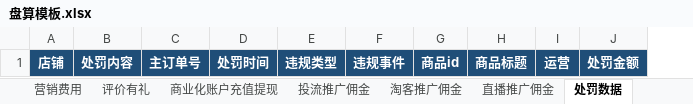
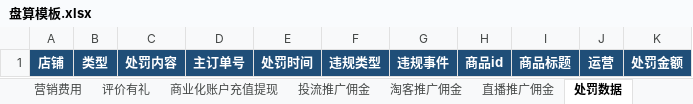
Before and after one commit to CongratulateYear/my-skill, an Excel workbook: skills/asset-inventory/assets/盘算模板.xlsx, sheet 处罚数据, drawn as a sheet; values as stored, in another font and other column widths than the file's, no borders; the diff names each change by its address in the sheet, - before the commit and + after, or states it on an @@ line.

```diff
--- a/skills/asset-inventory/assets/盘算模板.xlsx (sheet 处罚数据)
+++ b/skills/asset-inventory/assets/盘算模板.xlsx (sheet 处罚数据)
+column B, row 1: 类型
```
Also changed, not shown: sheet 公司汇总, sheet 数据检查, 9 other files.
